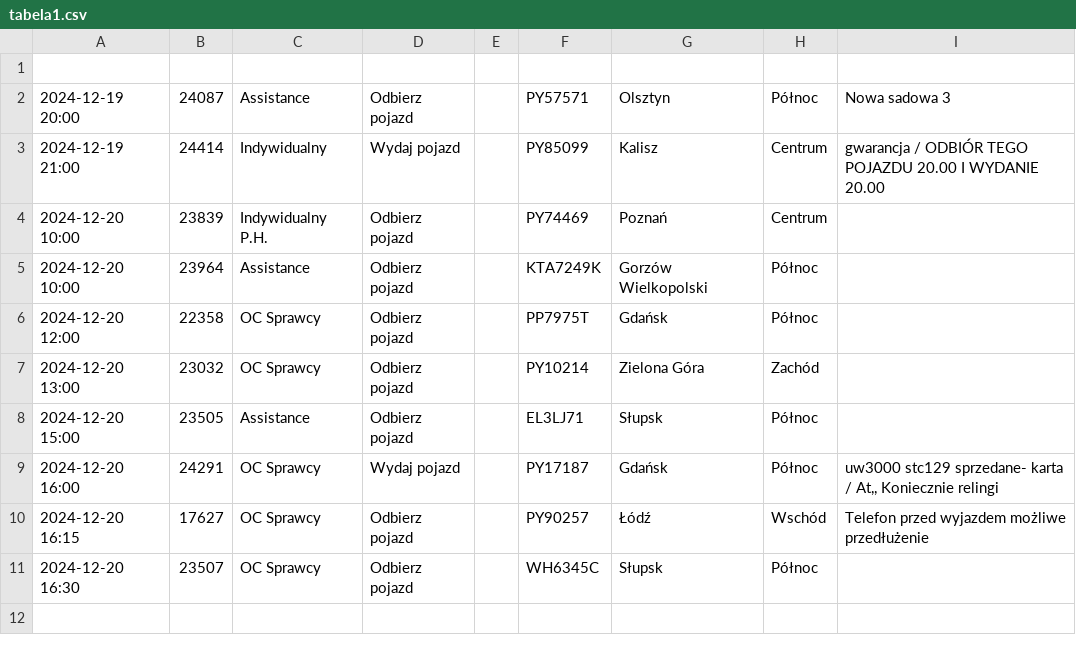
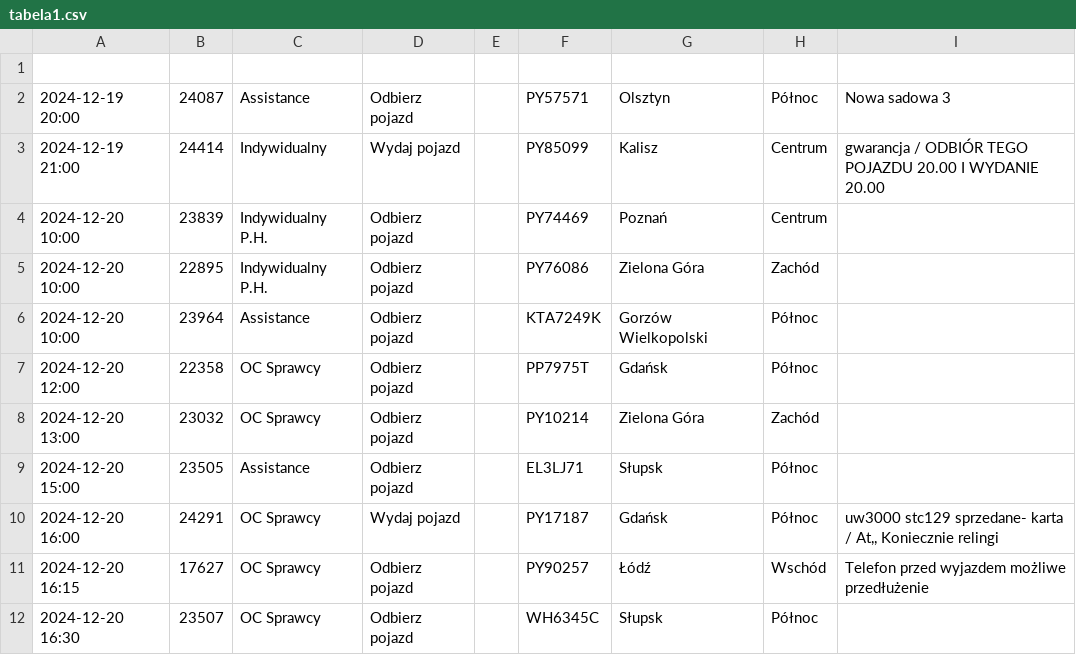
Before and after one commit to chojnacky/chojnacky.github.io, a CSV file: tabela1.csv, drawn as a sheet; the diff names each change by its address in the sheet, - before the commit and + after, or states it on an @@ line.

Commit message:
Dodanie lub aktualizacja pliku tabela1.csv

```diff
--- a/tabela1.csv
+++ b/tabela1.csv
+row 5: 2024-12-20 10:00 | 22895 | Indywidualny P.H. | Odbierz pojazd |  | PY76086 | Zielona Góra | Zachód
```
